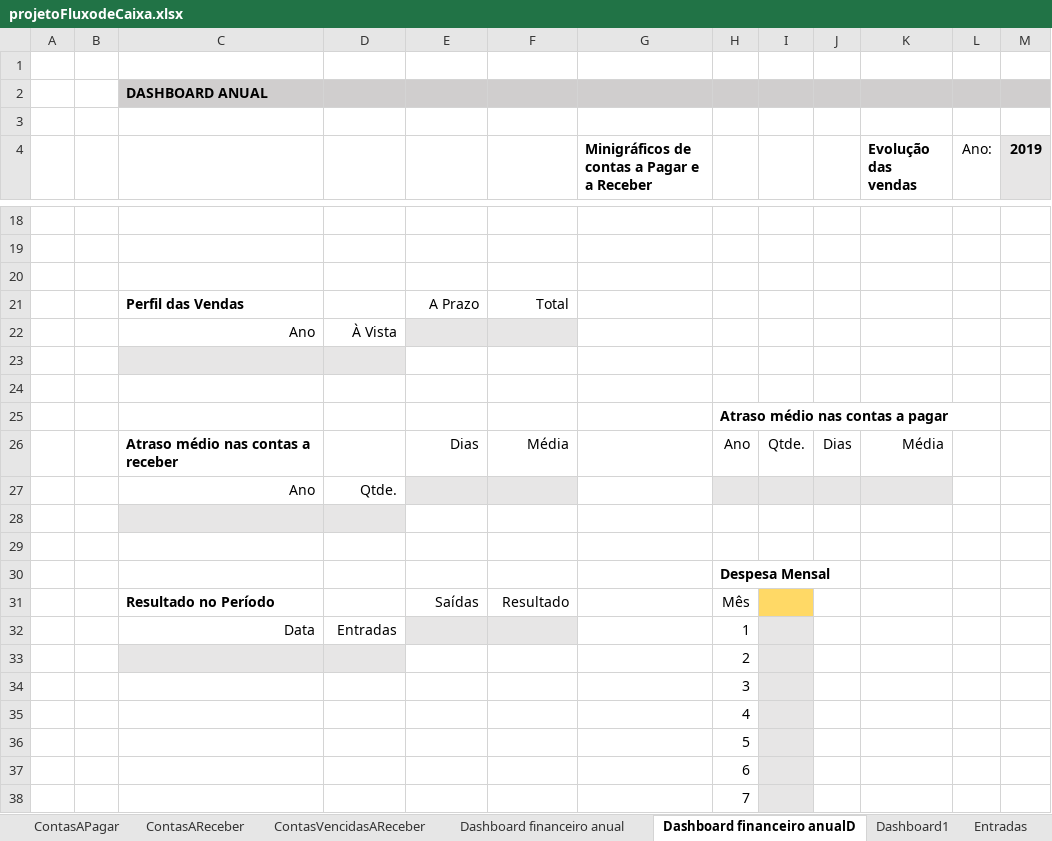
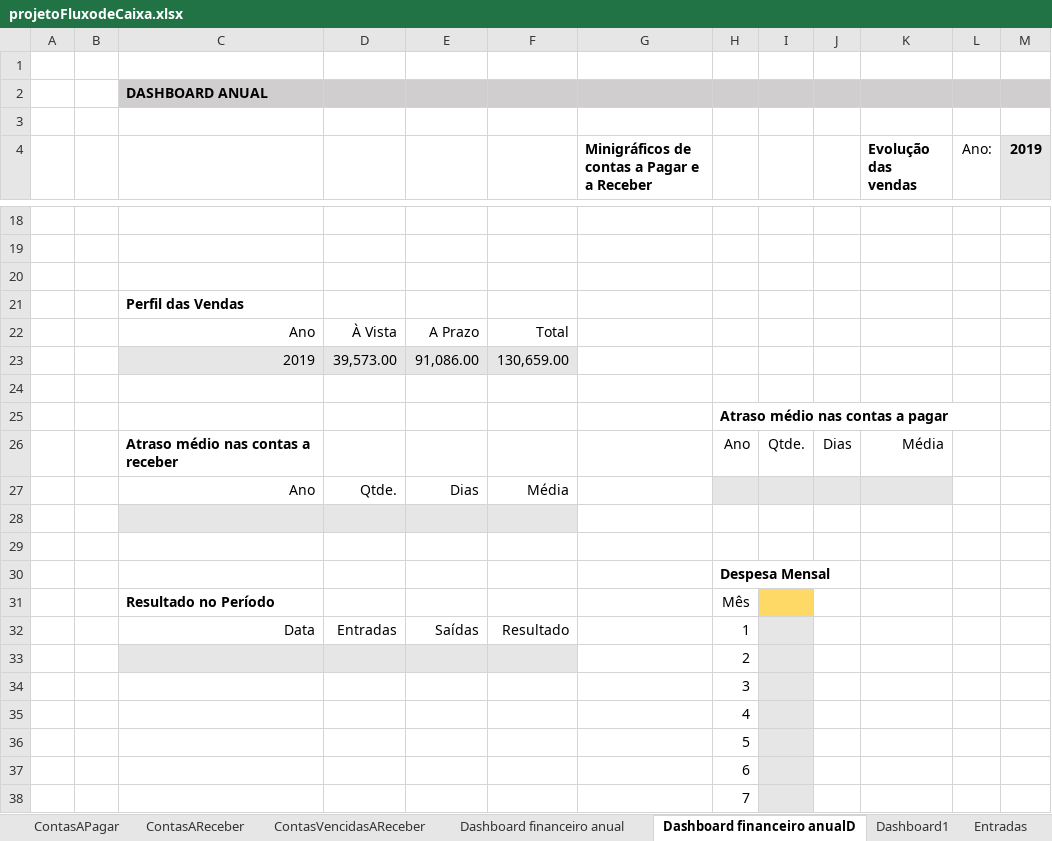
Before and after one commit to jailine-web/Curso-de-Excel-do-basico-ao-avancado, an Excel workbook: Projeto Final/projetoFluxodeCaixa.xlsx, sheet Dashboard financeiro anualD, drawn as a sheet; only a part is shown, gaps mark what is left out; values as stored, in another font and other column widths than the file's, no borders; conditional formats not drawn; removed rows and columns are numbered as before the commit, all else as after; the diff covers the shown part only; the diff names each change by its address in the sheet, - before the commit and + after, or states it on an @@ line.

Commit message:
Perfil de vendas: Dashboard

```diff
--- a/Projeto Final/projetoFluxodeCaixa.xlsx (sheet Dashboard financeiro anualD)
+++ b/Projeto Final/projetoFluxodeCaixa.xlsx (sheet Dashboard financeiro anualD)
+row 21:  |  | Perfil das Vendas
-C22: Perfil das Vendas
+C22: Ano
@@ C22 bold: on → off, alignment: left → right @@
-D22: (empty)
+D22: À Vista
-row 22:  |  | Ano | À Vista
-row 23: (empty)
+row 23:  |  | 2019 | 39,573.00 | 91,086.00 | 130,659.00
-E23:F23 fill: none
+E23:F23 fill: #E7E6E6
-E26: Dias
+E26: (empty)
-F26: Média
+F26: (empty)
-E27: (empty)
+E27: Dias
-E27:F27 fill: #E7E6E6
+E27:F27 fill: none
-F27: (empty)
+F27: Média
-E28:F28 fill: none
+E28:F28 fill: #E7E6E6
-E31: Saídas
+E31: (empty)
-F31: Resultado
+F31: (empty)
-E32: (empty)
+E32: Saídas
-E32:F32 fill: #E7E6E6
+E32:F32 fill: none
-F32: (empty)
+F32: Resultado
-E33:F33 fill: none
+E33:F33 fill: #E7E6E6
```
Also changed, not shown: 15 edited cells elsewhere in this sheet, sheet RegistroEntradas, sheet Dashboard financeiro anual, sheet ContasVencidasAReceber, hidden cells, charts or pictures.
